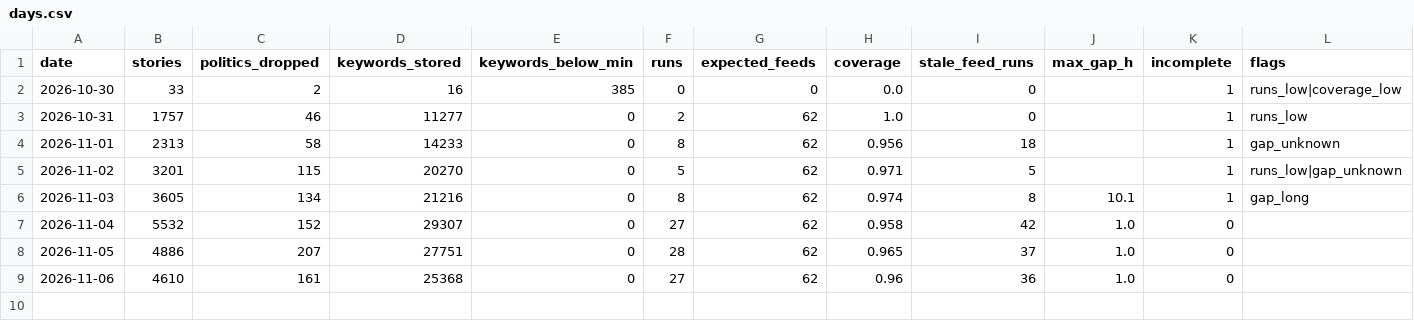
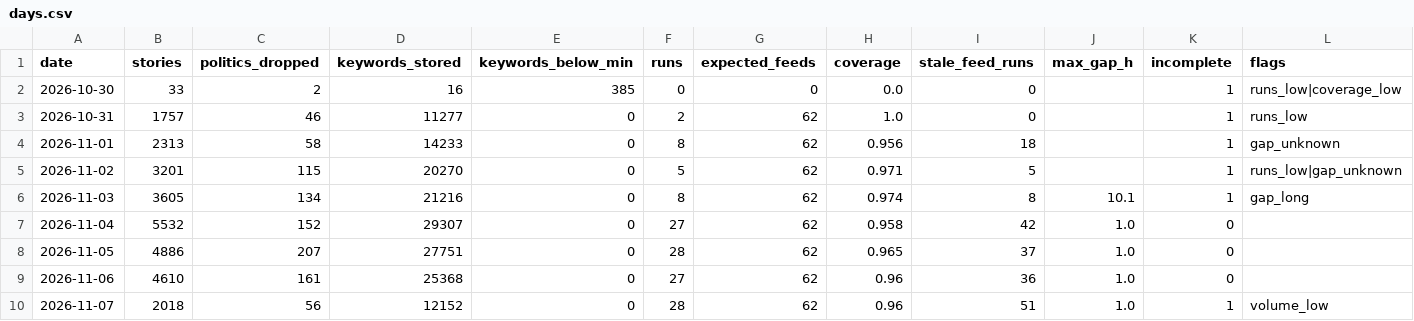
Before and after one commit to shintm7/Korea-Trend-Dashboard, a CSV file: data/days.csv, drawn as a sheet.

```diff
--- a/data/days.csv
+++ b/data/days.csv
@@ -9 +9,2 @@ date,stories,politics_dropped,keywords_stored,keywords_below_min,runs,expected_f
 2026-11-06,4610,161,25368,0,27,62,0.96,36,1.0,0,
+2026-11-07,2018,56,12152,0,28,62,0.96,51,1.0,1,volume_low
```
Also changed, not shown: data/aliases/merge_log.csv, 3 other files.
